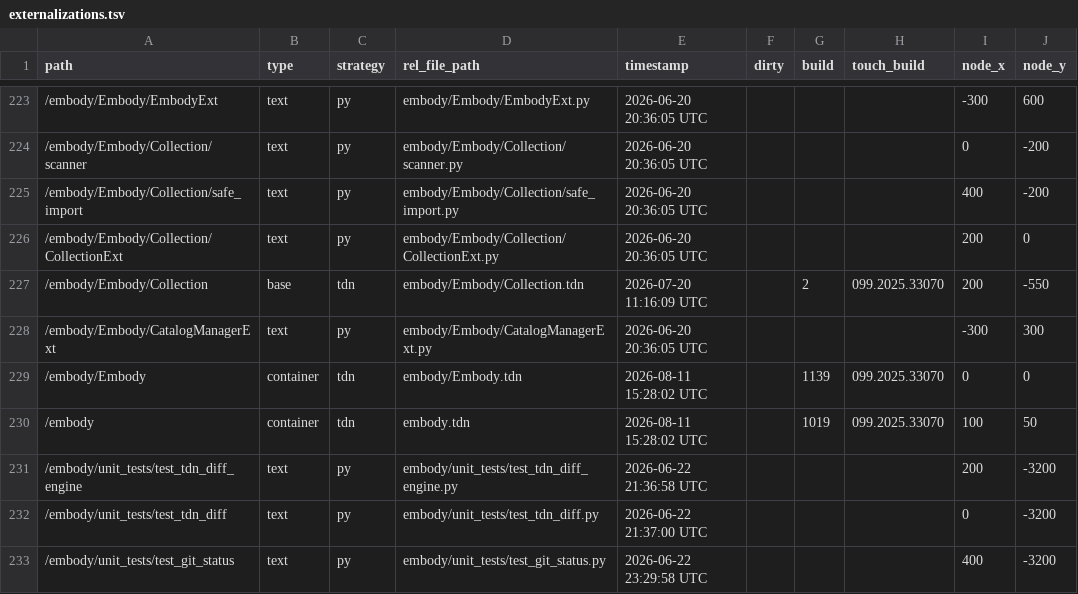
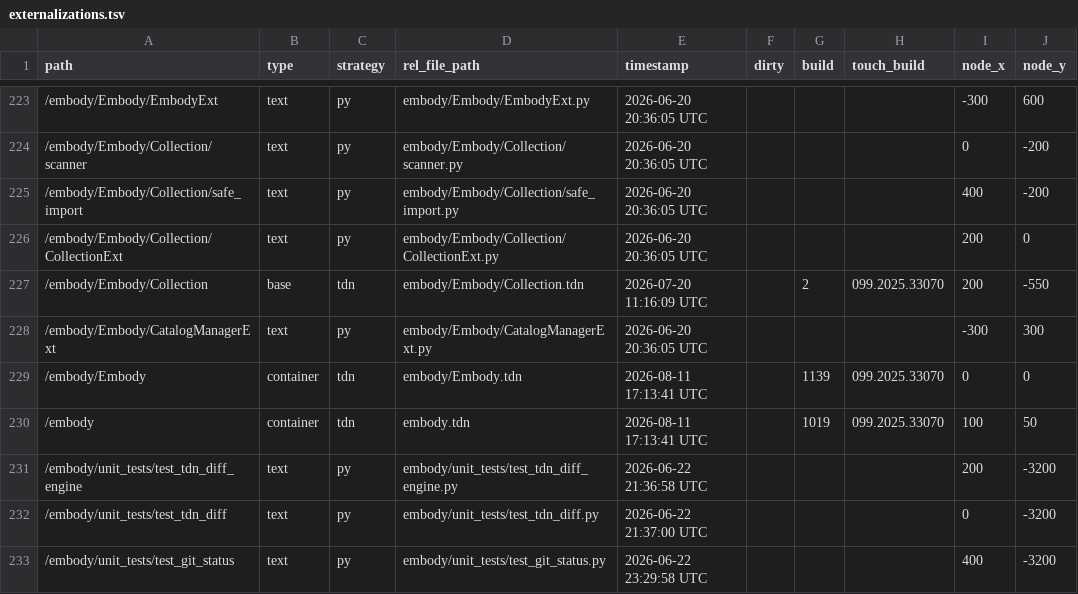
Before and after one commit to dylanroscover/Embody, a TSV file: dev/embody/externalizations.tsv, drawn as a sheet; only a part is shown, gaps mark what is left out; the diff names each change by its address in the sheet, - before the commit and + after, or states it on an @@ line.

```diff
--- a/dev/embody/externalizations.tsv
+++ b/dev/embody/externalizations.tsv
-E229:E230 (timestamp): 2026-08-11 15:28:02 UTC
+E229:E230 (timestamp): 2026-08-11 17:13:41 UTC
```
Also changed, not shown: 7 other files.
